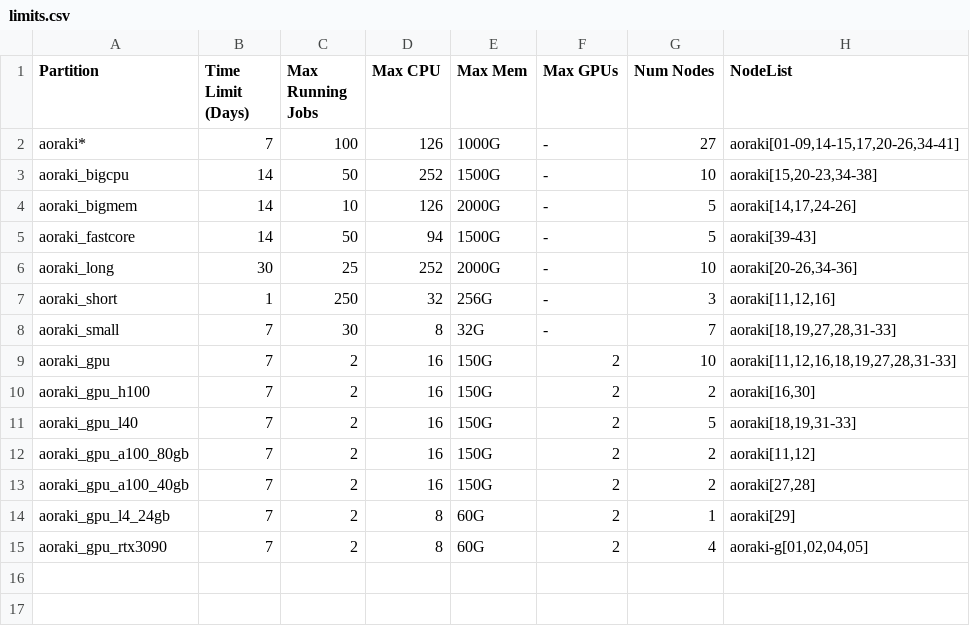
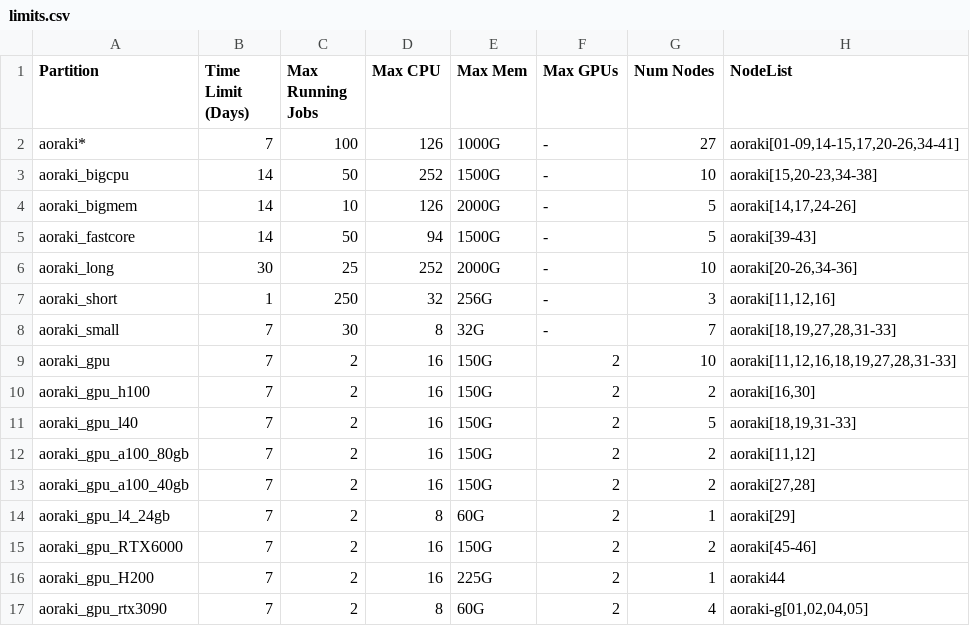
Before and after one commit to rtis-docs/research-cluster, a CSV file: docs/assets/tables/limits.csv, drawn as a sheet; the diff names each change by its address in the sheet, - before the commit and + after, or states it on an @@ line.

Commit message:
Add new GPU entries to limits.csv

```diff
--- a/docs/assets/tables/limits.csv
+++ b/docs/assets/tables/limits.csv
+row 15: aoraki_gpu_RTX6000 | 7 | 2 | 16 | 150G | 2 | 2 | aoraki[45-46]
+row 16: aoraki_gpu_H200 | 7 | 2 | 16 | 225G | 2 | 1 | aoraki44
```
